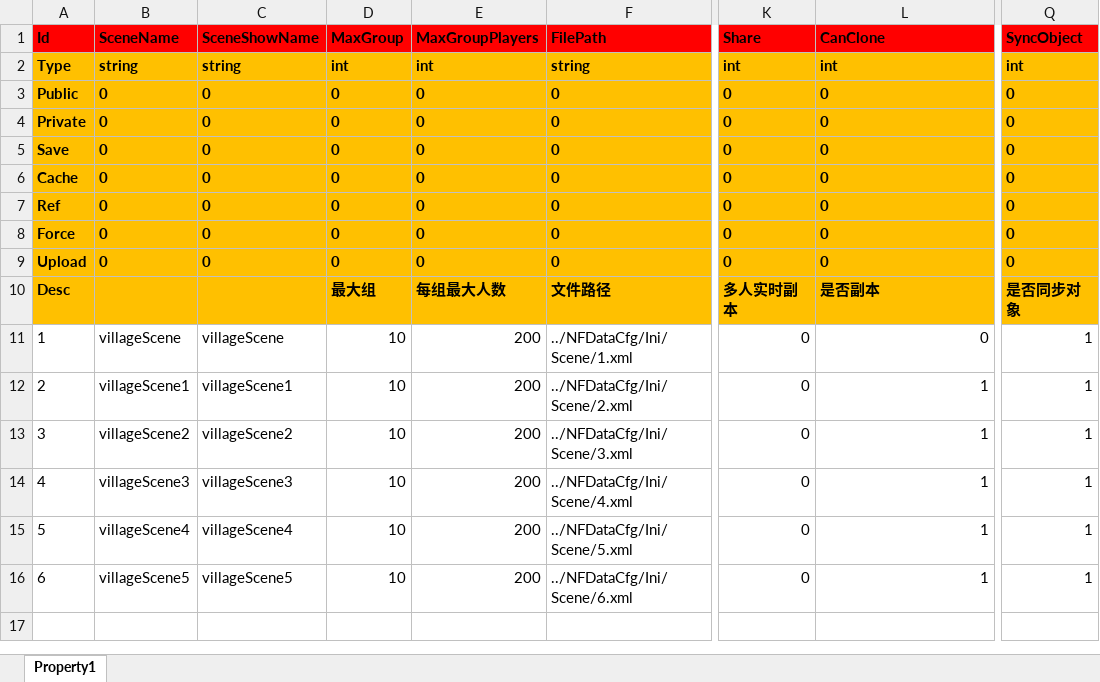
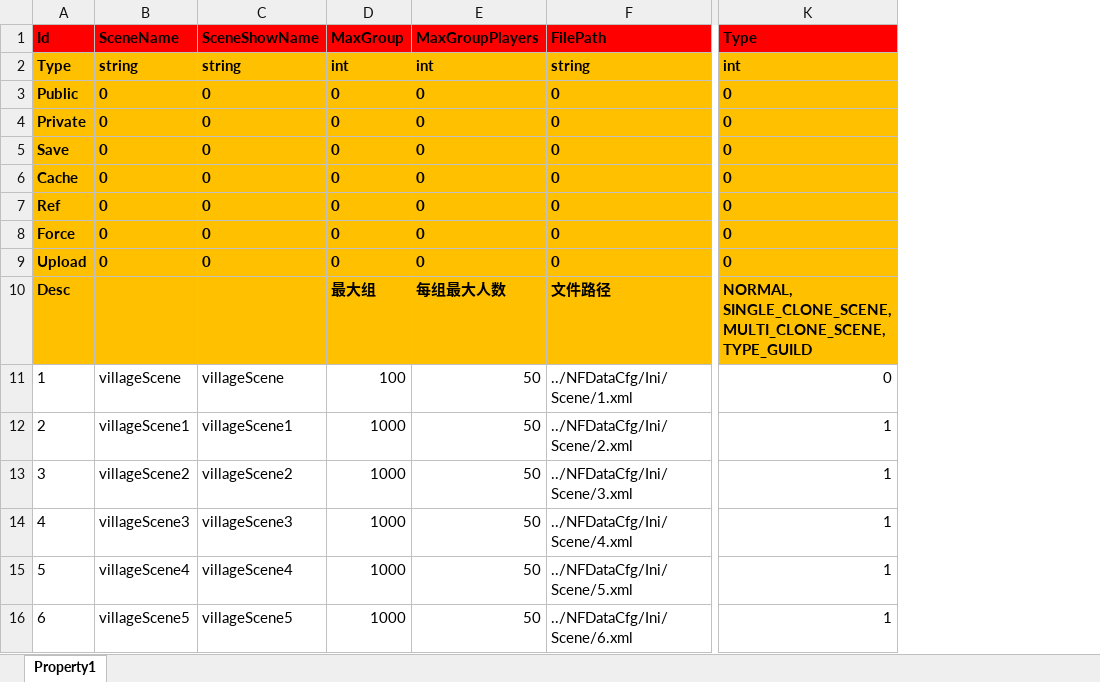
Before and after one commit to hu-81/NoahGameFramee, an Excel workbook: _Out/NFDataCfg/Excel/Scene.xlsx, sheet Property1, drawn as a sheet; only a part is shown, gaps mark what is left out; values as stored, in another font and other column widths than the file's, no borders; removed rows and columns are numbered as before the commit, all else as after; ↵ is a line break in a cell; the diff names each change by its address in the sheet, - before the commit and + after, or states it on an @@ line.

Commit message:
modified the scene type new way to enter scene

```diff
--- a/_Out/NFDataCfg/Excel/Scene.xlsx (sheet Property1)
+++ b/_Out/NFDataCfg/Excel/Scene.xlsx (sheet Property1)
-column K (Share), rows 2-16: int | 0 | 0 | 0 | 0 | 0 | 0 | 0 | 多人实时副本 | 0 | 0 | 0 | 0 | 0 | 0
-column Q (SyncObject), rows 2-16: int | 0 | 0 | 0 | 0 | 0 | 0 | 0 | 是否同步对象 | 1 | 1 | 1 | 1 | 1 | 1
-K1: CanClone
+K1: Type
-K10 (Type): 是否副本
+K10 (Type): NORMAL, ↵ SINGLE_CLONE_SCENE, ↵ MULTI_CLONE_SCENE, TYPE_GUILD
-D11 (MaxGroup): 10
+D11 (MaxGroup): 100
-E11:E16 (MaxGroupPlayers): 200
+E11:E16 (MaxGroupPlayers): 50
-D12:D16 (MaxGroup): 10
+D12:D16 (MaxGroup): 1000
```
Also changed, not shown: _Out/NFDataCfg/Excel/Player.xlsx, 17 other files.
